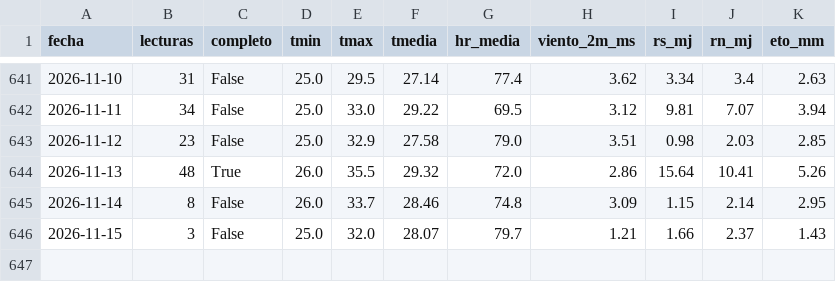
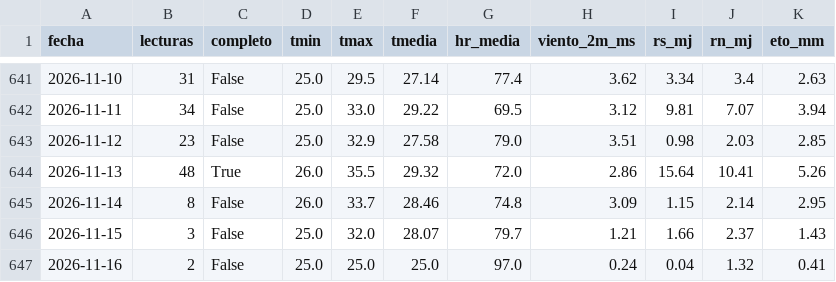
Before and after one commit to cecasp/cecasp, a CSV file: data/diario.csv, drawn as a sheet; only a part is shown, gaps mark what is left out.

```diff
--- a/data/diario.csv
+++ b/data/diario.csv
@@ -646 +646,2 @@ fecha,lecturas,completo,tmin,tmax,tmedia,hr_media,viento_2m_ms,rs_mj,rn_mj,eto_m
 2026-11-15,3,False,25.0,32.0,28.07,79.7,1.21,1.66,2.37,1.43
+2026-11-16,2,False,25.0,25.0,25.0,97.0,0.24,0.04,1.32,0.41
```
Also changed, not shown: data/etc_diaria.csv, 2 other files.
